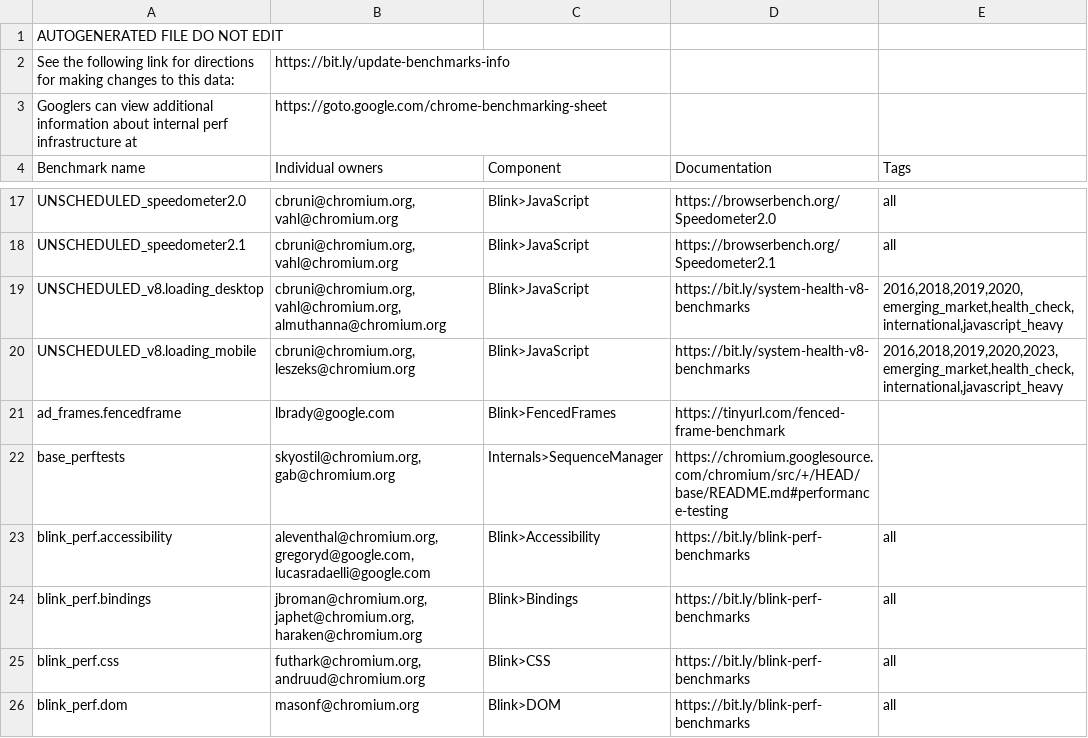
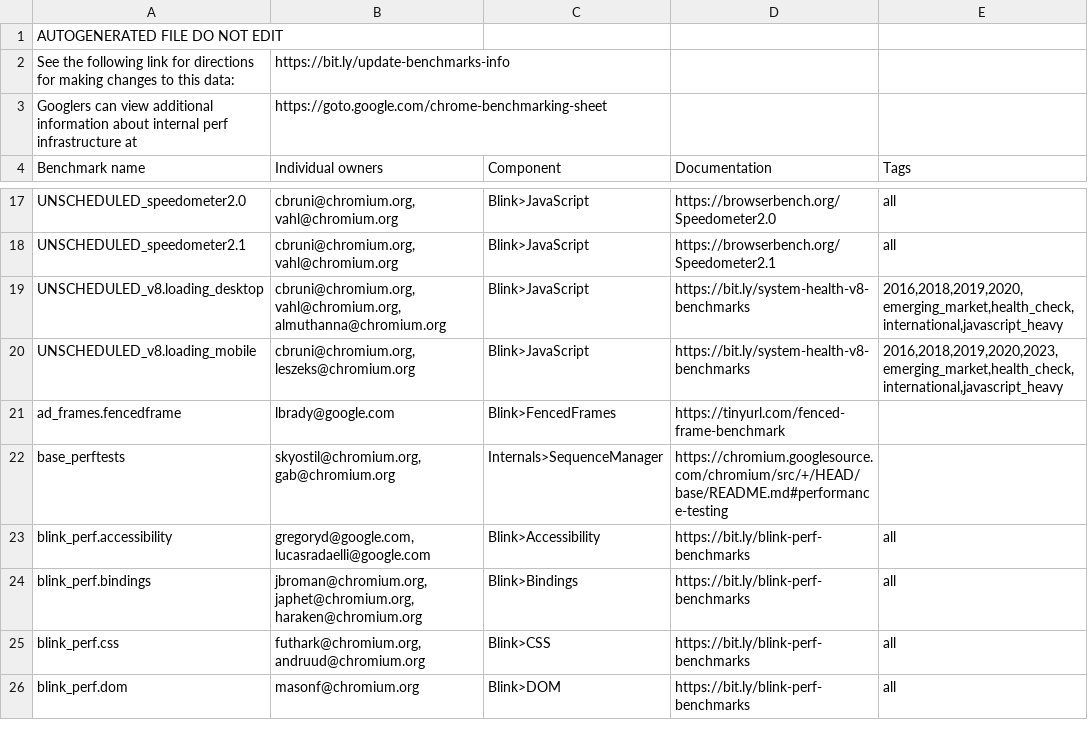
Before and after one commit to chromium-full-mirror/chromium_src_tools_perf, a CSV file: benchmark.csv, drawn as a sheet; only a part is shown, gaps mark what is left out.

Commit message:
Move a11y ownership from aleventhal to lucasradaelli
Bug: None
Change-Id: I6dd6c4a1d67f8f6490dabd8a4a72340d02a3c5df
Reviewed-on: https://chromium-review.googlesource.com/c/chromium/src/+/7113838
Auto-Submit: Aaron Leventhal <aleventhal@google.com>
Reviewed-by: Nasko Oskov <nasko@chromium.org>
Reviewed-by: Lucas Radaelli <lucasradaelli@google.com>
Reviewed-by: Robert Flack <flackr@chromium.org>
Reviewed-by: Robert Kaplow <rkaplow@chromium.org>
Reviewed-by: John Chen <johnchen@chromium.org>
Commit-Queue: Lucas Radaelli <lucasradaelli@google.com>
Cr-Commit-Position: refs/heads/main@{#1553403}
NOKEYCHECK=True
GitOrigin-RevId: 99b400aef9f89be53ff04416a07602317948209c

```diff
--- a/benchmark.csv
+++ b/benchmark.csv
@@ -22,3 +22,3 @@ ad_frames.fencedframe,lbrady@google.com,Blink>FencedFrames,https://tinyurl.com/f
 base_perftests,"skyostil@chromium.org, gab@chromium.org",Internals>SequenceManager,https://chromium.googlesource.com/chromium/src/+/HEAD/base/README.md#performance-testing,
-blink_perf.accessibility,"aleventhal@chromium.org, gregoryd@google.com, lucasradaelli@google.com",Blink>Accessibility,https://bit.ly/blink-perf-benchmarks,all
+blink_perf.accessibility,"gregoryd@google.com, lucasradaelli@google.com",Blink>Accessibility,https://bit.ly/blink-perf-benchmarks,all
 blink_perf.bindings,"jbroman@chromium.org, japhet@chromium.org, haraken@chromium.org",Blink>Bindings,https://bit.ly/blink-perf-benchmarks,all
```
Also changed, not shown: 1 other file.
